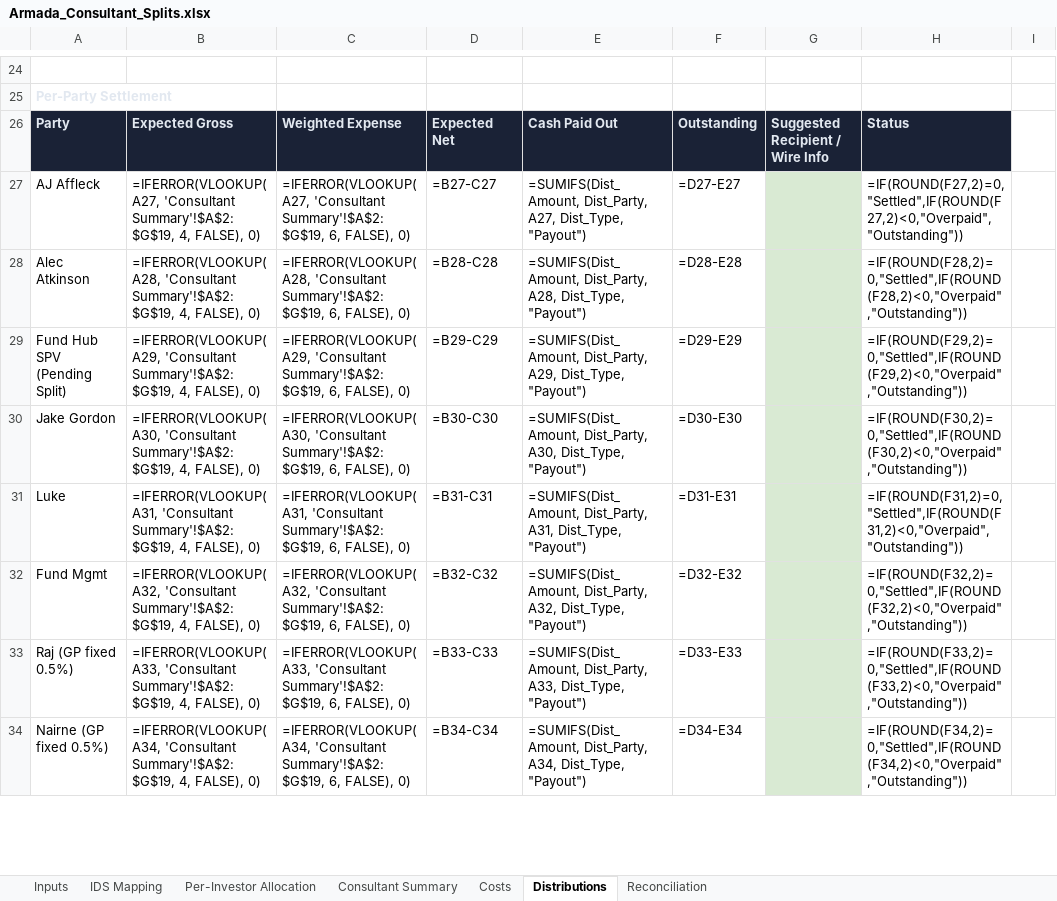
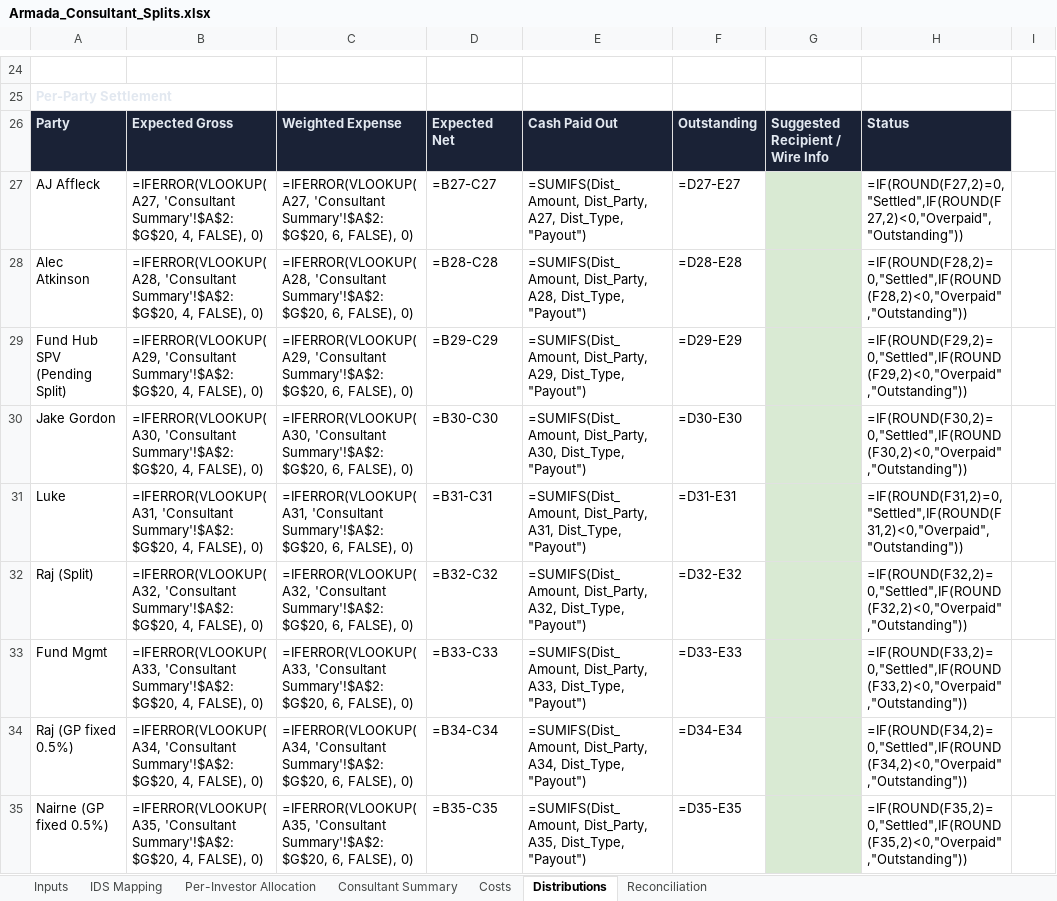
Before and after one commit to theastark1-cpu/claude-central-hub, an Excel workbook: Armada_Consultant_Splits.xlsx, sheet Distributions, drawn as a sheet; only a part is shown, gaps mark what is left out; values as stored, in another font and other column widths than the file's, no borders; formulas without a stored value are shown as written; addresses are those after the commit; the diff covers the shown part only; the diff names each change by its address in the sheet, - before the commit and + after, or states it on an @@ line.

```diff
--- a/Armada_Consultant_Splits.xlsx (sheet Distributions)
+++ b/Armada_Consultant_Splits.xlsx (sheet Distributions)
-B27: =IFERROR(VLOOKUP(A27, 'Consultant Summary'!$A$2:$G$19, 4, FALSE),…
+B27: =IFERROR(VLOOKUP(A27, 'Consultant Summary'!$A$2:$G$20, 4, FALSE),…
-C27: =IFERROR(VLOOKUP(A27, 'Consultant Summary'!$A$2:$G$19, 6, FALSE),…
+C27: =IFERROR(VLOOKUP(A27, 'Consultant Summary'!$A$2:$G$20, 6, FALSE),…
-B28: =IFERROR(VLOOKUP(A28, 'Consultant Summary'!$A$2:$G$19, 4, FALSE),…
+B28: =IFERROR(VLOOKUP(A28, 'Consultant Summary'!$A$2:$G$20, 4, FALSE),…
-C28: =IFERROR(VLOOKUP(A28, 'Consultant Summary'!$A$2:$G$19, 6, FALSE),…
+C28: =IFERROR(VLOOKUP(A28, 'Consultant Summary'!$A$2:$G$20, 6, FALSE),…
-B29: =IFERROR(VLOOKUP(A29, 'Consultant Summary'!$A$2:$G$19, 4, FALSE),…
+B29: =IFERROR(VLOOKUP(A29, 'Consultant Summary'!$A$2:$G$20, 4, FALSE),…
-C29: =IFERROR(VLOOKUP(A29, 'Consultant Summary'!$A$2:$G$19, 6, FALSE),…
+C29: =IFERROR(VLOOKUP(A29, 'Consultant Summary'!$A$2:$G$20, 6, FALSE),…
-B30: =IFERROR(VLOOKUP(A30, 'Consultant Summary'!$A$2:$G$19, 4, FALSE),…
+B30: =IFERROR(VLOOKUP(A30, 'Consultant Summary'!$A$2:$G$20, 4, FALSE),…
-C30: =IFERROR(VLOOKUP(A30, 'Consultant Summary'!$A$2:$G$19, 6, FALSE),…
+C30: =IFERROR(VLOOKUP(A30, 'Consultant Summary'!$A$2:$G$20, 6, FALSE),…
-B31: =IFERROR(VLOOKUP(A31, 'Consultant Summary'!$A$2:$G$19, 4, FALSE),…
+B31: =IFERROR(VLOOKUP(A31, 'Consultant Summary'!$A$2:$G$20, 4, FALSE),…
-C31: =IFERROR(VLOOKUP(A31, 'Consultant Summary'!$A$2:$G$19, 6, FALSE),…
+C31: =IFERROR(VLOOKUP(A31, 'Consultant Summary'!$A$2:$G$20, 6, FALSE),…
+row 32: Raj (Split) | =IFERROR(VLOOKUP(A32, 'Consultant Summary'!$A$2:$G$20, 4, FALSE), 0) | =IFERROR(VLOOKUP(A32, 'Consultant Summary'!$A$2:$G$20, 6, FALSE), 0) | =B32-C32 | =SUMIFS(Dist_Amount, Dist_Party, A32, Dist_Type, "Payout") | =D32-E32 |  | =IF(ROUND(F32,2)=0,"Settled",IF(ROUND(F32,2)<0,"Overpaid","Outstanding"))
-B33: =IFERROR(VLOOKUP(A32, 'Consultant Summary'!$A$2:$G$19, 4, FALSE),…
+B33: =IFERROR(VLOOKUP(A33, 'Consultant Summary'!$A$2:$G$20, 4, FALSE),…
-C33: =IFERROR(VLOOKUP(A32, 'Consultant Summary'!$A$2:$G$19, 6, FALSE),…
+C33: =IFERROR(VLOOKUP(A33, 'Consultant Summary'!$A$2:$G$20, 6, FALSE),…
-D33: =B32-C32
+D33: =B33-C33
-E33: =SUMIFS(Dist_Amount, Dist_Party, A32, Dist_Type, "Payout")
+E33: =SUMIFS(Dist_Amount, Dist_Party, A33, Dist_Type, "Payout")
-F33: =D32-E32
+F33: =D33-E33
-H33: =IF(ROUND(F32,2)=0,"Settled",IF(ROUND(F32,2)<0,"Overpaid","Outstanding"))
+H33: =IF(ROUND(F33,2)=0,"Settled",IF(ROUND(F33,2)<0,"Overpaid","Outstanding"))
-B34: =IFERROR(VLOOKUP(A33, 'Consultant Summary'!$A$2:$G$19, 4, FALSE),…
+B34: =IFERROR(VLOOKUP(A34, 'Consultant Summary'!$A$2:$G$20, 4, FALSE),…
-C34: =IFERROR(VLOOKUP(A33, 'Consultant Summary'!$A$2:$G$19, 6, FALSE),…
+C34: =IFERROR(VLOOKUP(A34, 'Consultant Summary'!$A$2:$G$20, 6, FALSE),…
-D34: =B33-C33
+D34: =B34-C34
-E34: =SUMIFS(Dist_Amount, Dist_Party, A33, Dist_Type, "Payout")
+E34: =SUMIFS(Dist_Amount, Dist_Party, A34, Dist_Type, "Payout")
-F34: =D33-E33
+F34: =D34-E34
-H34: =IF(ROUND(F33,2)=0,"Settled",IF(ROUND(F33,2)<0,"Overpaid","Outstanding"))
+H34: =IF(ROUND(F34,2)=0,"Settled",IF(ROUND(F34,2)<0,"Overpaid","Outstanding"))
-B35: =IFERROR(VLOOKUP(A34, 'Consultant Summary'!$A$2:$G$19, 4, FALSE),…
+B35: =IFERROR(VLOOKUP(A35, 'Consultant Summary'!$A$2:$G$20, 4, FALSE),…
-C35: =IFERROR(VLOOKUP(A34, 'Consultant Summary'!$A$2:$G$19, 6, FALSE),…
+C35: =IFERROR(VLOOKUP(A35, 'Consultant Summary'!$A$2:$G$20, 6, FALSE),…
-D35: =B34-C34
+D35: =B35-C35
-E35: =SUMIFS(Dist_Amount, Dist_Party, A34, Dist_Type, "Payout")
+E35: =SUMIFS(Dist_Amount, Dist_Party, A35, Dist_Type, "Payout")
-F35: =D34-E34
+F35: =D35-E35
-H35: =IF(ROUND(F34,2)=0,"Settled",IF(ROUND(F34,2)<0,"Overpaid","Outstanding"))
+H35: =IF(ROUND(F35,2)=0,"Settled",IF(ROUND(F35,2)<0,"Overpaid","Outstanding"))
```
Also changed, not shown: 13 edited cells elsewhere in this sheet, sheet Per-Investor Allocation, sheet Consultant Summary, sheet Costs, sheet IDS Mapping, sheet Reconciliation, 2 other files.
